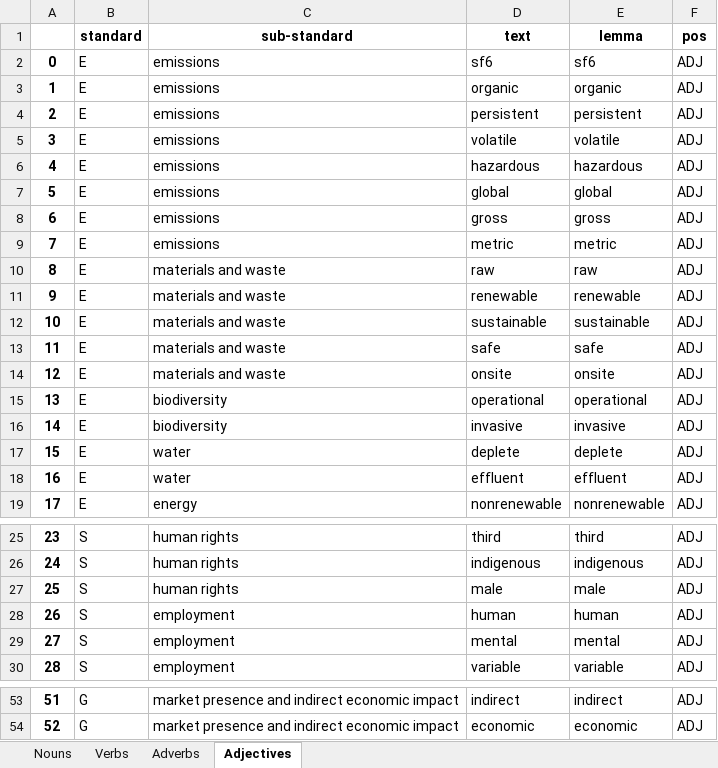
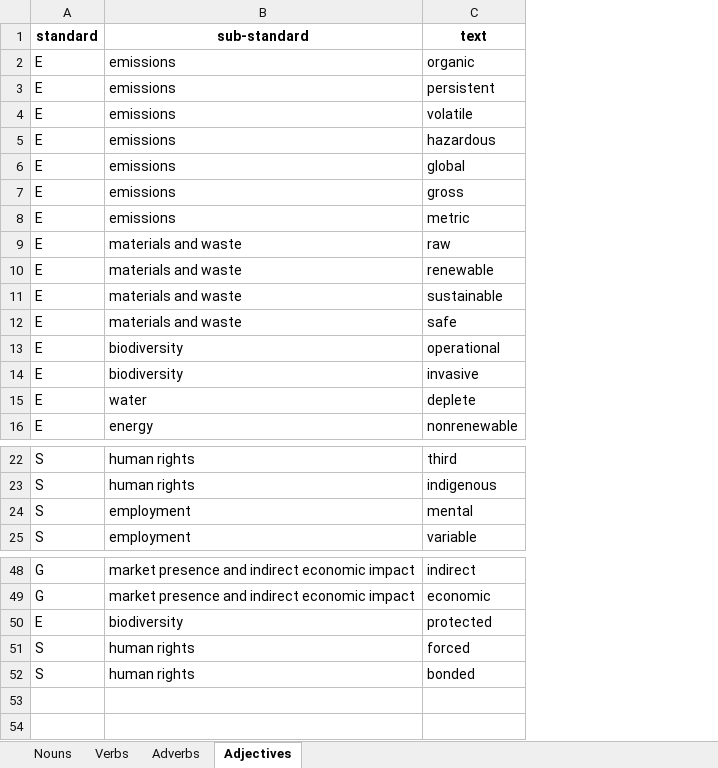
Before and after one commit to apoorva-a98/GreenBoxAlgorithms, an Excel workbook: companies_glossary/faulteredglossary.xlsx, sheet Adjectives, drawn as a sheet; only a part is shown, gaps mark what is left out; values as stored, in another font and other column widths than the file's, no borders; charts and pictures not drawn; removed rows and columns are numbered as before the commit, all else as after; the diff names each change by its address in the sheet, - before the commit and + after, or states it on an @@ line.

```diff
--- a/companies_glossary/faulteredglossary.xlsx (sheet Adjectives)
+++ b/companies_glossary/faulteredglossary.xlsx (sheet Adjectives)
-column A, rows 3-13: 1 | 2 | 3 | 4 | 5 | 6 | 7 | 8 | 9 | 10 | 11; rows 15-17: 13 | 14 | 15; row 19: 17; rows 25-26: 23 | 24; rows 29-30: 27 | 28; rows 53-54: 51 | 52
-column E (lemma), rows 3-13: organic | persistent | volatile | hazardous | global | gross | metric | raw | renewable | sustainable | safe; rows 15-17: operational | invasive | deplete; row 19: nonrenewable; rows 25-26: third | indigenous; rows 29-30: mental | variable; rows 53-54: indirect | economic
-column F (pos), rows 3-13: all ADJ; rows 15-17: all ADJ; row 19: ADJ; rows 25-26: ADJ | ADJ; rows 29-30: ADJ | ADJ; rows 53-54: ADJ | ADJ
-row 2: 0 | E | emissions | sf6 | sf6 | ADJ
-row 14: 12 | E | materials and waste | onsite | onsite | ADJ
-row 18: 16 | E | water | effluent | effluent | ADJ
-row 27: 25 | S | human rights | male | male | ADJ
-row 28: 26 | S | employment | human | human | ADJ
+row 50: E | biodiversity | protected
+row 51: S | human rights | forced
+row 52: S | human rights | bonded
```
Also changed, not shown: sheet Nouns, sheet Verbs, sheet Adverbs, charts or pictures, companies_glossary/glossary.xlsx, 1 other file.
